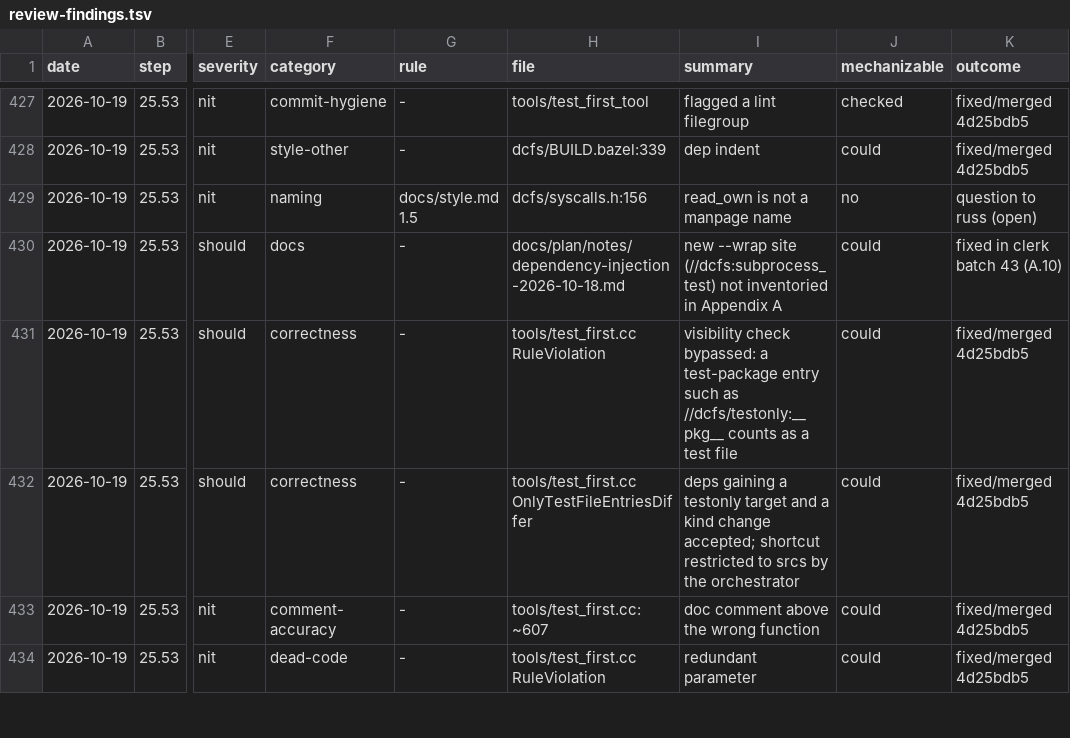
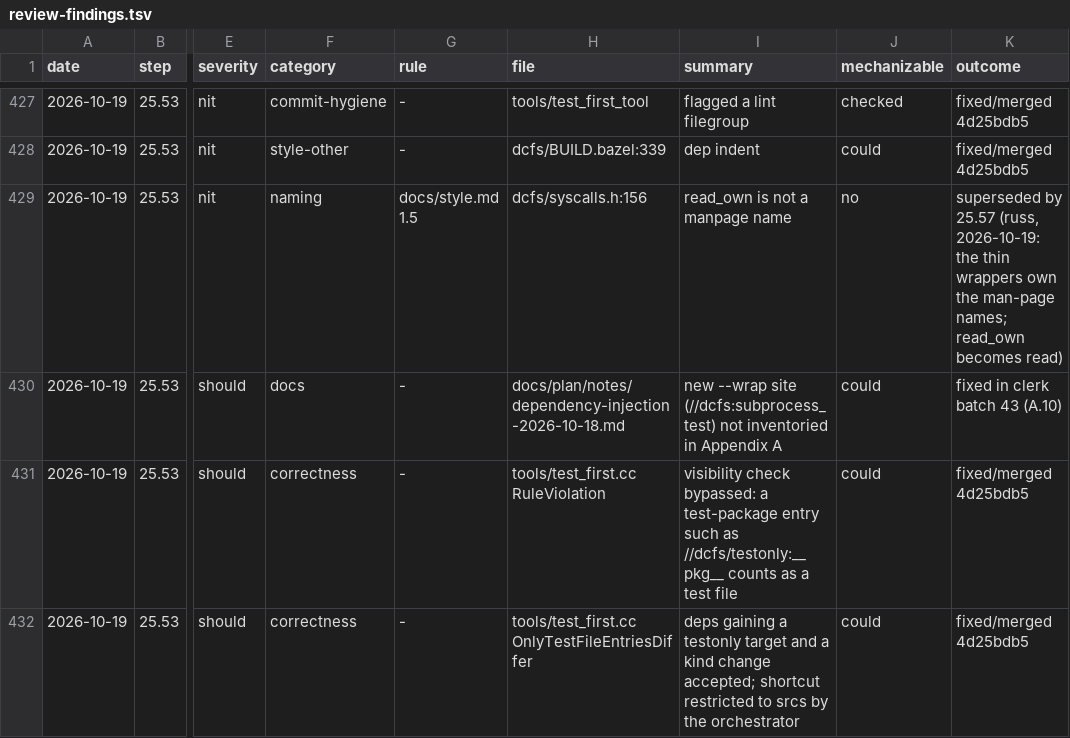
Before and after one commit to eatnumber1/dircachefs, a TSV file: docs/plan/review-findings.tsv, drawn as a sheet; only a part is shown, gaps mark what is left out; the shorter side is filled out with more unchanged rows; the diff names each change by its address in the sheet, - before the commit and + after, or states it on an @@ line.

```diff
--- a/docs/plan/review-findings.tsv
+++ b/docs/plan/review-findings.tsv
-K429 (outcome): question to russ (open)
+K429 (outcome): superseded by 25.57 (russ, 2026-10-19: the thin wrappers own the man-page names; read_own becomes read)
```
Also changed, not shown: 4 other files.
